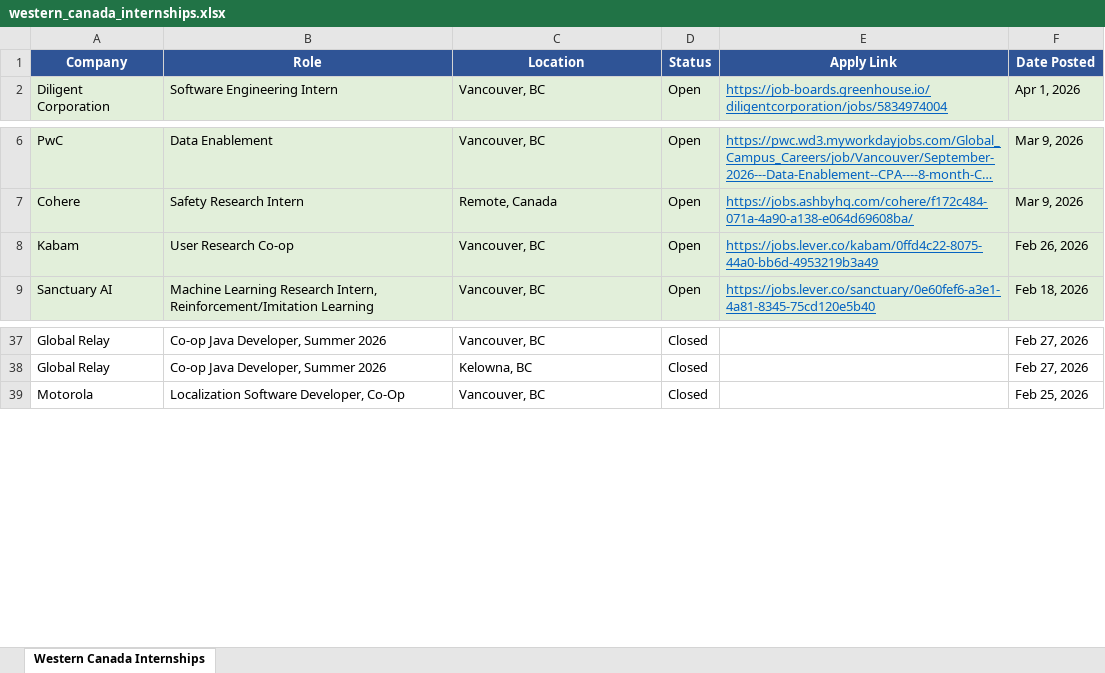
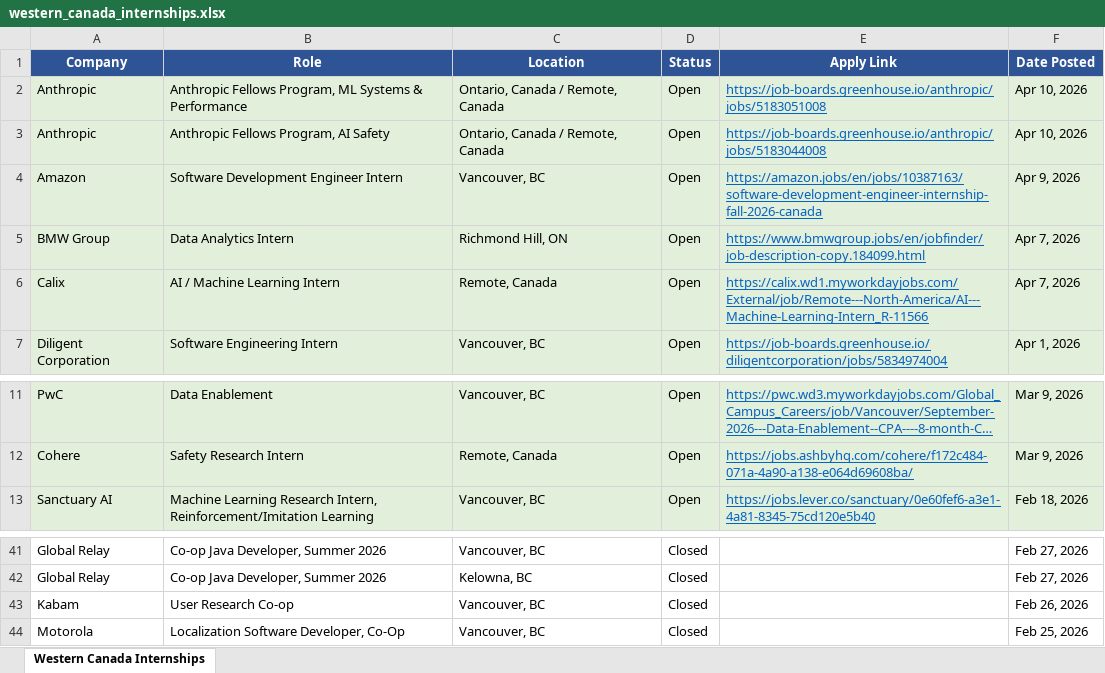
Before and after one commit to matt-fries/westernCanadaInternships, an Excel workbook: western_canada_internships.xlsx, sheet Western Canada Internships, drawn as a sheet; only a part is shown, gaps mark what is left out; long unchanged cells end in …; values as stored, in another font and other column widths than the file's, no borders; removed rows and columns are numbered as before the commit, all else as after; the diff names each change by its address in the sheet, - before the commit and + after, or states it on an @@ line.

```diff
--- a/western_canada_internships.xlsx (sheet Western Canada Internships)
+++ b/western_canada_internships.xlsx (sheet Western Canada Internships)
+row 2: Anthropic | Anthropic Fellows Program, ML Systems & Performance | Ontario, Canada / Remote, Canada | Open | https://job-boards.greenhouse.io/anthropic/jobs/5183051008 | Apr 10, 2026
+row 3: Anthropic | Anthropic Fellows Program, AI Safety | Ontario, Canada / Remote, Canada | Open | https://job-boards.greenhouse.io/anthropic/jobs/5183044008 | Apr 10, 2026
+row 4: Amazon | Software Development Engineer Intern | Vancouver, BC | Open | https://amazon.jobs/en/jobs/10387163/software-development-engineer-internship-fall-2026-canada | Apr 9, 2026
+row 5: BMW Group | Data Analytics Intern | Richmond Hill, ON | Open | https://www.bmwgroup.jobs/en/jobfinder/job-description-copy.184099.html | Apr 7, 2026
+row 6: Calix | AI / Machine Learning Intern | Remote, Canada | Open | https://calix.wd1.myworkdayjobs.com/External/job/Remote---North-America/AI---Machine-Learning-Intern_R-11566 | Apr 7, 2026
-row 8: Kabam | User Research Co-op | Vancouver, BC | Open | https://jobs.lever.co/kabam/0ffd4c22-8075-44a0-bb6d-4953219b3a49 | Feb 26, 2026
+row 43: Kabam | User Research Co-op | Vancouver, BC | Closed |  | Feb 26, 2026
```
